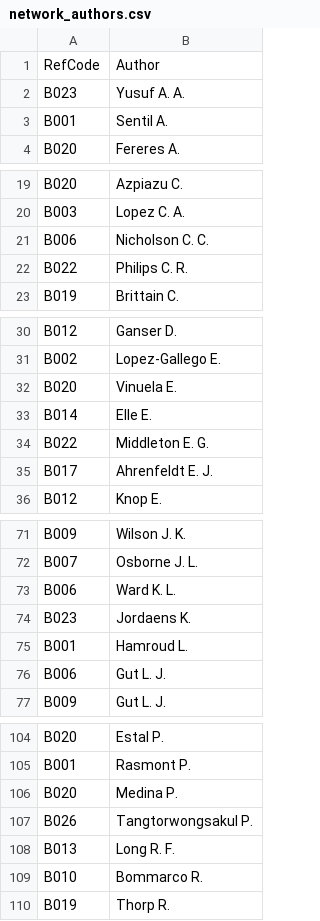
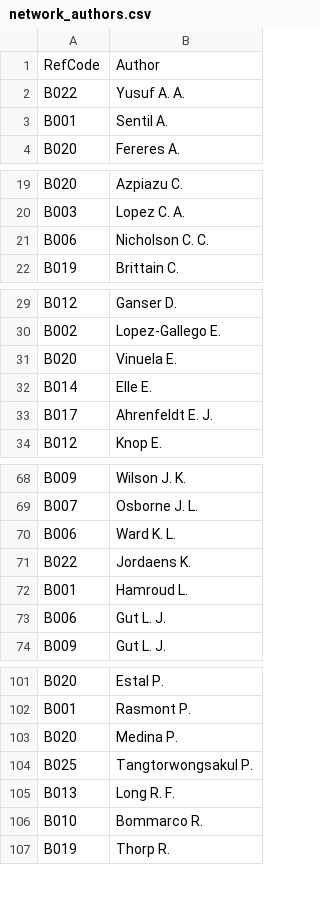
Before and after one commit to CKita/BeeFlow, a CSV file: Authors/Data/network_authors.csv, drawn as a sheet; only a part is shown, gaps mark what is left out; the diff covers the shown part only.

```diff
--- a/Authors/Data/network_authors.csv
+++ b/Authors/Data/network_authors.csv
@@ -1,3 +1,3 @@
 RefCode;Author
-B023 ;Yusuf A. A.
+B022;Yusuf A. A.
 B001;Sentil A.
@@ -21,3 +21,2 @@ B003;Lopez C. A.
 B006;Nicholson C. C.
-B022;Philips C. R.
 B019 ;Brittain C.
@@ -33,3 +32,2 @@ B020;Vinuela E.
 B014;Elle E.
-B022;Middleton E. G.
 B017;Ahrenfeldt E. J.
@@ -73,3 +70,3 @@ B007;Osborne J. L.
 B006;Ward K. L.
-B023 ;Jordaens K.
+B022;Jordaens K.
 B001;Hamroud L.
@@ -106,3 +103,3 @@ B001;Rasmont P.
 B020;Medina P.
-B026 ;Tangtorwongsakul P.
+B025;Tangtorwongsakul P.
 B013;Long R. F.
```
Also changed, not shown: 1 removed row and 11 edited cells elsewhere in this file, Authors/Data/uni.csv, Bees/Data/withApis.csv, 33 other files.
